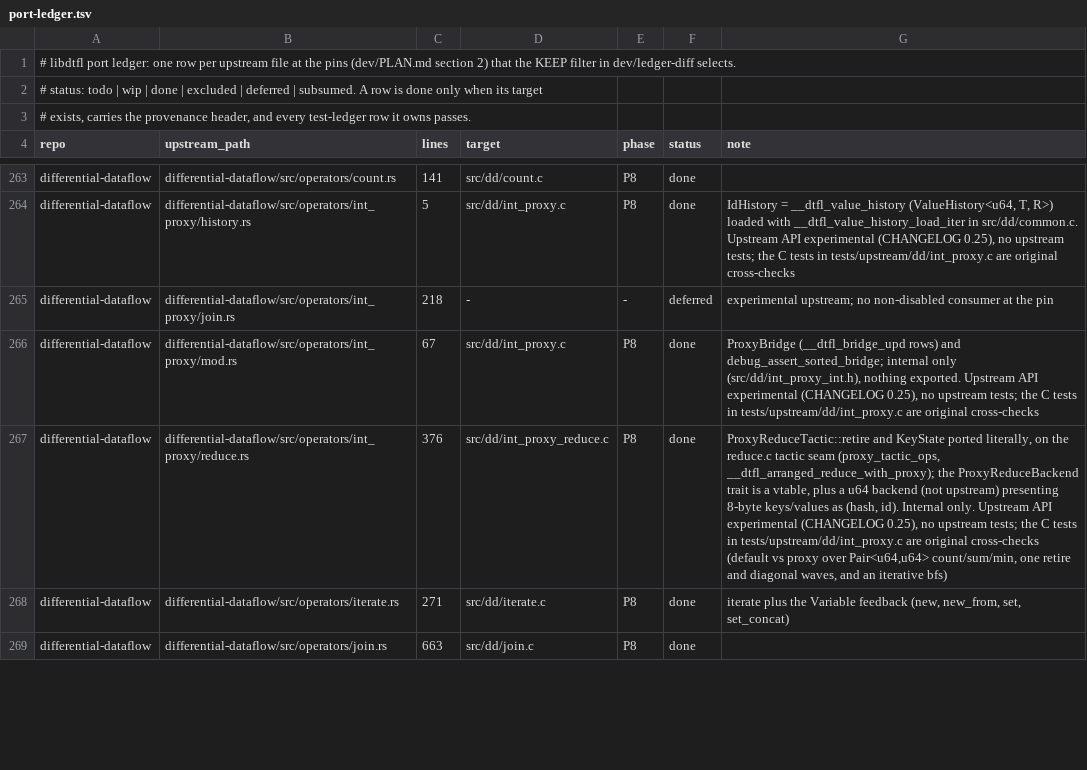
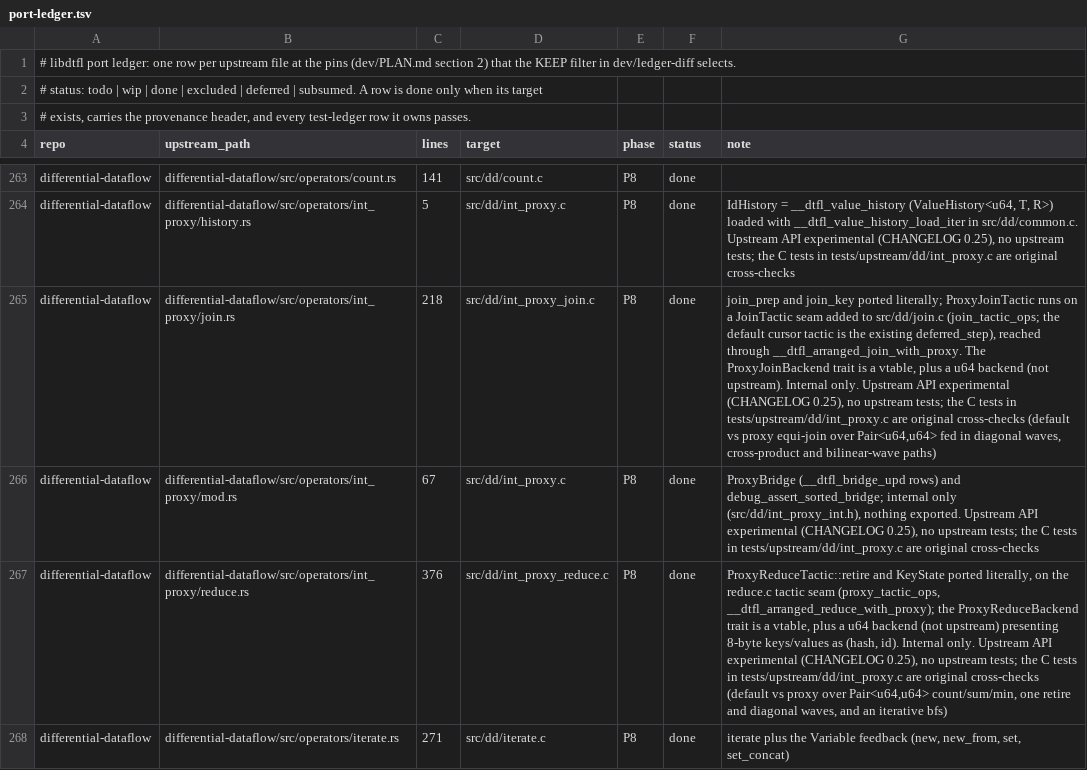
Before and after one commit to gburd/libdtfl, a TSV file: dev/port-ledger.tsv, drawn as a sheet; only a part is shown, gaps mark what is left out; the shorter side is filled out with more unchanged rows; the diff names each change by its address in the sheet, - before the commit and + after, or states it on an @@ line.

Commit message:
Port the int_proxy join tactic behind a new join seam
join.c drove every deferred unit through deferred_step, the cursor
tactic, with no seam.  This adds a minimal JoinTactic vtable
(join_tactic_ops: step plus free) to join_ctx.
dtfl_arranged_join_core now routes through join_with_tactic with the
cursor tactic, whose step is the unchanged deferred_step, so the
default join runs the same code.  The only other change on that path
is one indirect call in drive_queue.

int_proxy/join.rs is ported literally in src/dd/int_proxy_join.c:
join_prep presents the fresh side, filters the accumulated side by its
key hashes, merge-joins the two sorted bridges and calls join_key, the
cross product below 16 updates a side and bilinear_wave above, with
the JOIN_CHUNK flush.  The ProxyJoinBackend trait is a vtable.
ProxyJoinTactic runs as a second tactic on the seam (proxy_join_step,
__dtfl_arranged_join_with_proxy).  Its step preps the whole unit from
the unit's two cursor lists, as upstream's prep returns every
container up front, and the driver ships the containers under the
unit's capability with the usual fuel.

Not upstream: a u64 join backend (8-byte keys and values as
(hash, id)) that loads the accumulated side advanced by the unit's
meet and runs the join result closure per product in cross.
__dtfl_proxy_present_u64 moves into src/dd/int_proxy.c so both u64
backends share it.

int_proxy__join cross-checks the default join_map against the proxy
join on two random Pair<u64,u64> sides fed in diagonal waves, at 12
keys by 8 values and at 2 keys by 64 values, so join_key takes both
the cross-product and the wave path.  It fails when a joined time is
replaced by one side's time, when the wave drops a diff operand, or
when one key's products are dropped.  Forcing either path alone, or
removing the meet advance of the accumulated side, still passes,
which is expected: the two paths compute the same products, and the
advance is a compaction that leaves the output unchanged.

Ledger: int_proxy/join.rs moves from deferred to done.

```diff
--- a/dev/port-ledger.tsv
+++ b/dev/port-ledger.tsv
-D265 (target): -
+D265 (target): src/dd/int_proxy_join.c
-E265 (phase): -
+E265 (phase): P8
-F265 (status): deferred
+F265 (status): done
-G265 (note): experimental upstream; no non-disabled consumer at the pin
+G265 (note): join_prep and join_key ported literally; ProxyJoinTactic runs on a JoinTactic seam added to src/dd/join.c (join_tactic_ops; the default cursor tactic is the existing deferred_step), reached through __dtfl_arranged_join_with_proxy. The ProxyJoinBackend trait is a vtable, plus a u64 backend (not upstream). Internal only. Upstream API experimental (CHANGELOG 0.25), no upstream tests; the C tests in tests/upstream/dd/int_proxy.c are original cross-checks (default vs proxy equi-join over Pair<u64,u64> fed in diagonal waves, cross-product and bilinear-wave paths)
```
Also changed, not shown: 7 other files.
